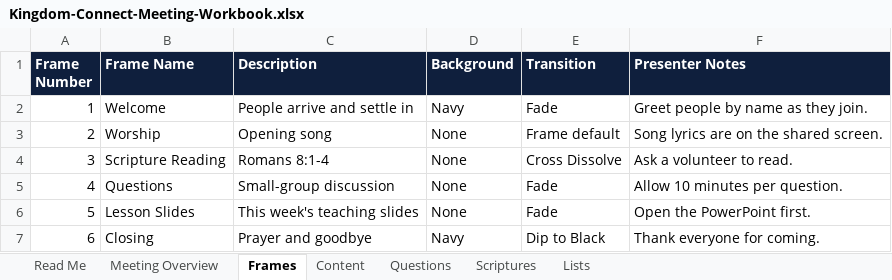
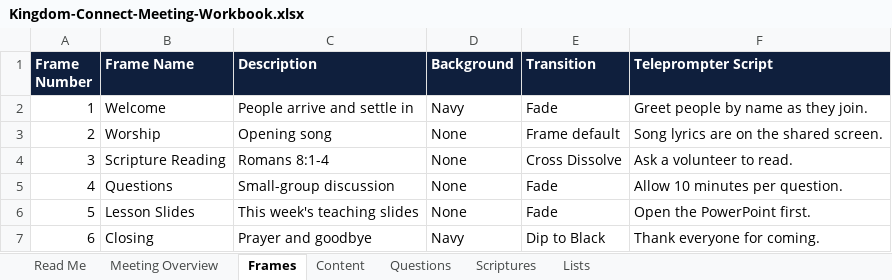
Before and after one commit to mshobin/FrameDecks, an Excel workbook: app/templates/Kingdom-Connect-Meeting-Workbook.xlsx, sheet Frames, drawn as a sheet; values as stored, in another font and other column widths than the file's, no borders; the diff names each change by its address in the sheet, - before the commit and + after, or states it on an @@ line.

```diff
--- a/app/templates/Kingdom-Connect-Meeting-Workbook.xlsx (sheet Frames)
+++ b/app/templates/Kingdom-Connect-Meeting-Workbook.xlsx (sheet Frames)
-F1: Presenter Notes
+F1: Teleprompter Script
```
Also changed, not shown: sheet Questions, sheet Scriptures, sheet Read Me, docs/templates/Kingdom-Connect-Meeting-Workbook.xlsx, 8 other files.
